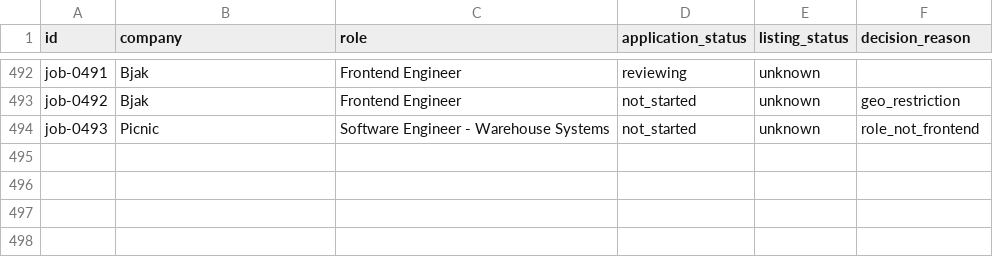
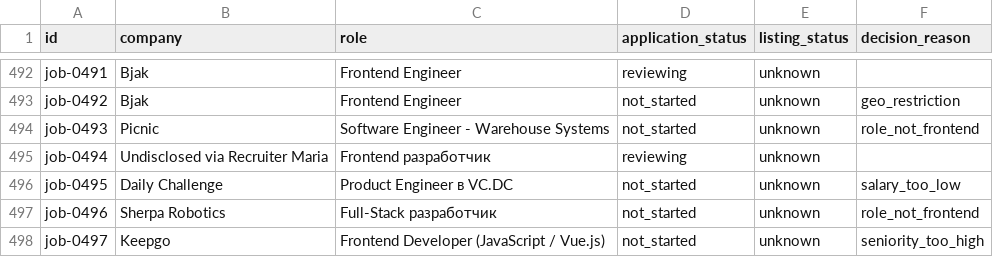
Before and after one commit to stupidkubik/job-searcher, a TSV file: data/index/known.tsv, drawn as a sheet; only a part is shown, gaps mark what is left out; the diff names each change by its address in the sheet, - before the commit and + after, or states it on an @@ line.

```diff
--- a/data/index/known.tsv
+++ b/data/index/known.tsv
+row 495: job-0494 | Undisclosed via Recruiter Maria | Frontend разработчик | reviewing | unknown
+row 496: job-0495 | Daily Challenge | Product Engineer в VC.DC | not_started | unknown | salary_too_low
+row 497: job-0496 | Sherpa Robotics | Full-Stack разработчик | not_started | unknown | role_not_frontend
+row 498: job-0497 | Keepgo | Frontend Developer (JavaScript / Vue.js) | not_started | unknown | seniority_too_high
```
Also changed, not shown: data/index/active.csv, data/index/keys.tsv, 5 other files.
